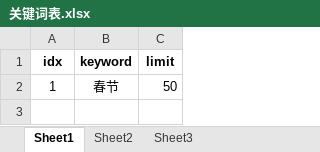
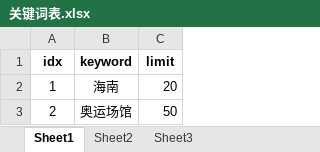
Before and after one commit to JosephXue2020/xinhuatool, an Excel workbook: 关键词表.xlsx, sheet Sheet1, drawn as a sheet; values as stored, in another font and other column widths than the file's, no borders; the diff names each change by its address in the sheet, - before the commit and + after, or states it on an @@ line.

```diff
--- a/关键词表.xlsx (sheet Sheet1)
+++ b/关键词表.xlsx (sheet Sheet1)
-B2 (keyword): 春节
+B2 (keyword): 海南
-C2 (limit): 50
+C2 (limit): 20
+row 3: 2 | 奥运场馆 | 50
```
Also changed, not shown: 56 other files.
